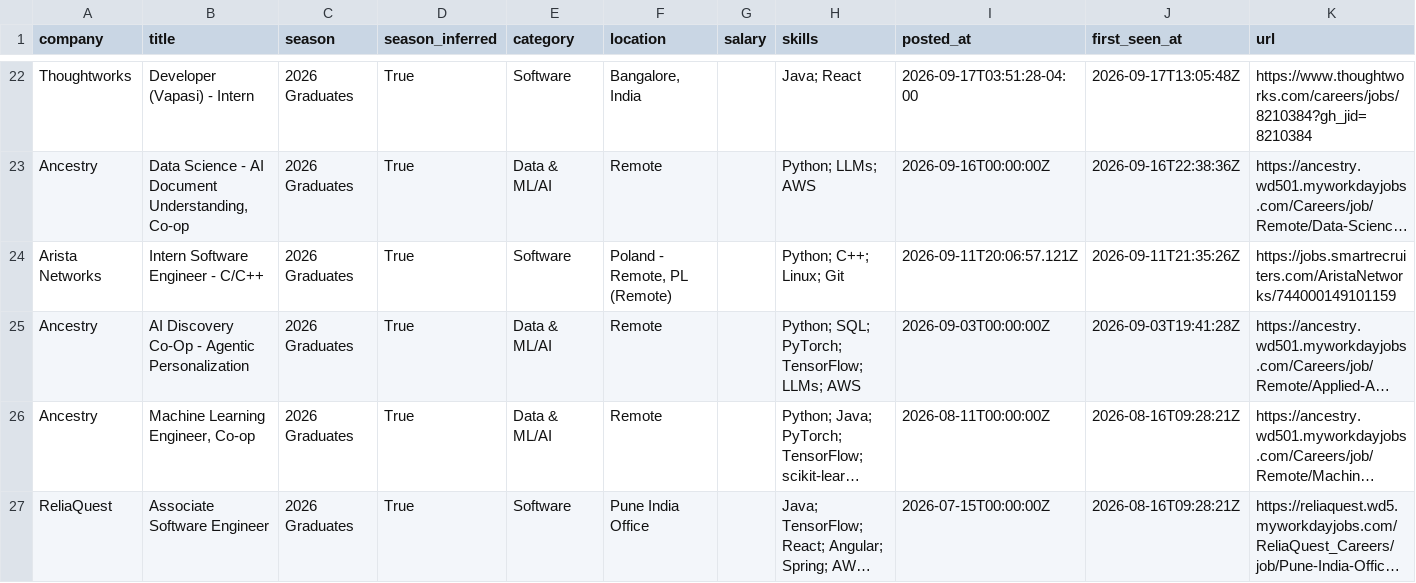
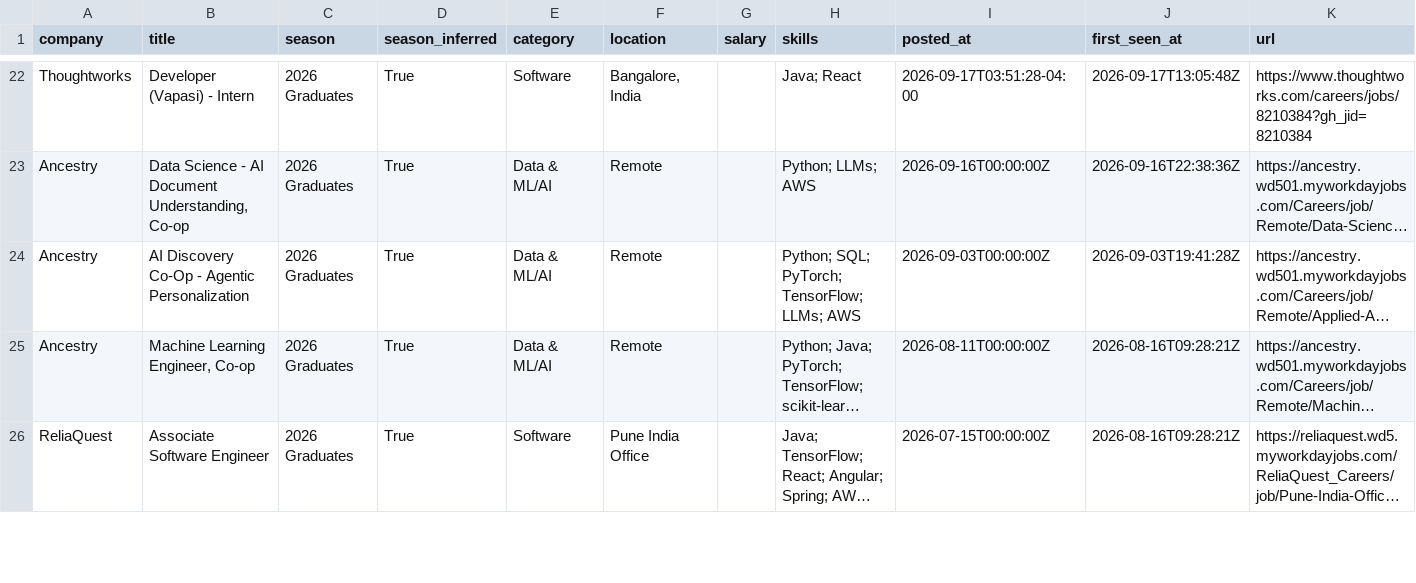
Before and after one commit to Smeerdev/Job-finder-agent, a CSV file: data/internships.csv, drawn as a sheet; only a part is shown, gaps mark what is left out; long unchanged cells end in …; the diff names each change by its address in the sheet, - before the commit and + after, or states it on an @@ line.

Commit message:
chore: update internships (2026-10-12 03:57 UTC)

```diff
--- a/data/internships.csv
+++ b/data/internships.csv
-row 24: Arista Networks | Intern Software Engineer - C/C++ | 2026 Graduates | True | Software | Poland - Remote, PL (Remote) |  | Python; C++; Linux; Git | 2026-09-11T20:06:57.121Z | 2026-09-11T21:35:26Z | https://jobs.smartrecruiters.com/AristaNetworks/744000149101159
```
Also changed, not shown: 13 other files.
